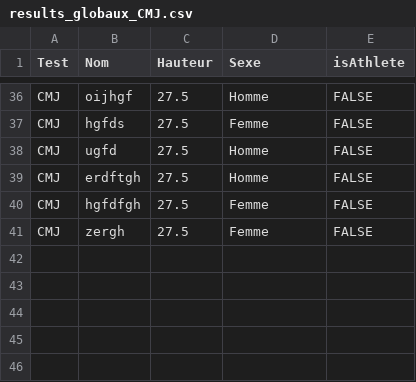
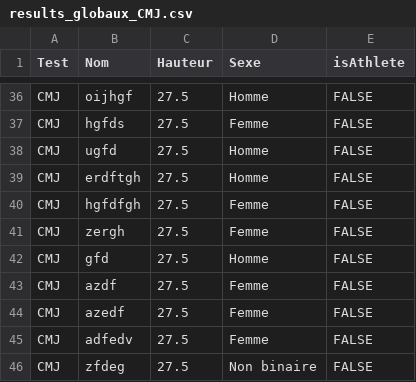
Before and after one commit to Nour-vak1/Optojump, a CSV file: results_globaux_CMJ.csv, drawn as a sheet; only a part is shown, gaps mark what is left out; the diff names each change by its address in the sheet, - before the commit and + after, or states it on an @@ line.

```diff
--- a/results_globaux_CMJ.csv
+++ b/results_globaux_CMJ.csv
+row 42: CMJ | gfd | 27.5 | Homme | FALSE
+row 43: CMJ | azdf | 27.5 | Femme | FALSE
+row 44: CMJ | azedf | 27.5 | Femme | FALSE
+row 45: CMJ | adfedv | 27.5 | Femme | FALSE
+row 46: CMJ | zfdeg | 27.5 | Non binaire | FALSE
```
Also changed, not shown: 2 other files.
